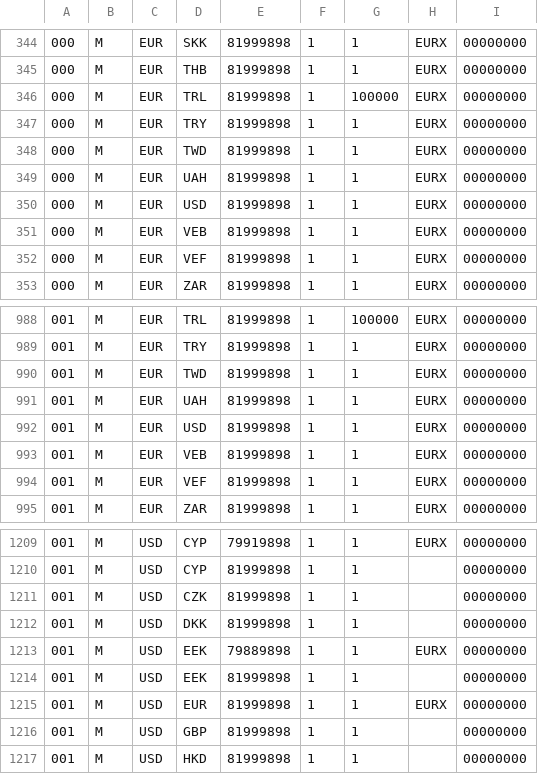
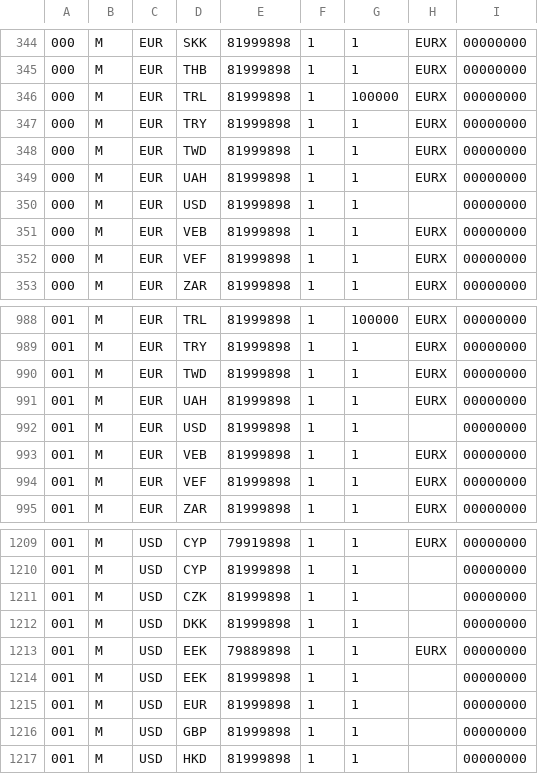
Before and after one commit to apratasenia/FPUI, a CSV file: plandb/src/import/TCURF.csv, drawn as a sheet; only a part is shown, gaps mark what is left out.

```diff
--- a/plandb/src/import/TCURF.csv
+++ b/plandb/src/import/TCURF.csv
@@ -349,3 +349,3 @@
 000,M,EUR,UAH,81999898,1,1,EURX,00000000
-000,M,EUR,USD,81999898,1,1,EURX,00000000
+000,M,EUR,USD,81999898,1,1, ,00000000
 000,M,EUR,VEB,81999898,1,1,EURX,00000000
@@ -991,3 +991,3 @@
 001,M,EUR,UAH,81999898,1,1,EURX,00000000
-001,M,EUR,USD,81999898,1,1,EURX,00000000
+001,M,EUR,USD,81999898,1,1,,00000000
 001,M,EUR,VEB,81999898,1,1,EURX,00000000
@@ -1214,3 +1214,3 @@
 001,M,USD,EEK,81999898,1,1, ,00000000
-001,M,USD,EUR,81999898,1,1,EURX,00000000
+001,M,USD,EUR,81999898,1,1,,00000000
 001,M,USD,GBP,81999898,1,1, ,00000000
```
Also changed, not shown: plandb/src/import/version.csv, 54 other files.
